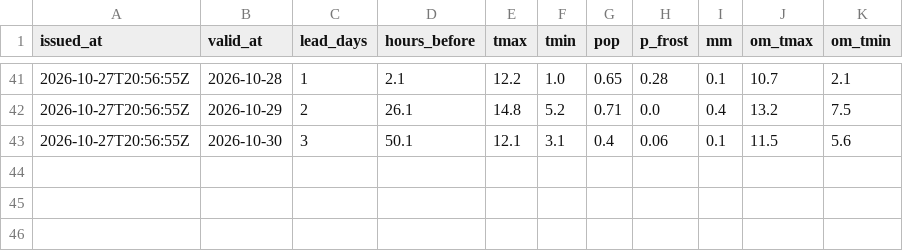
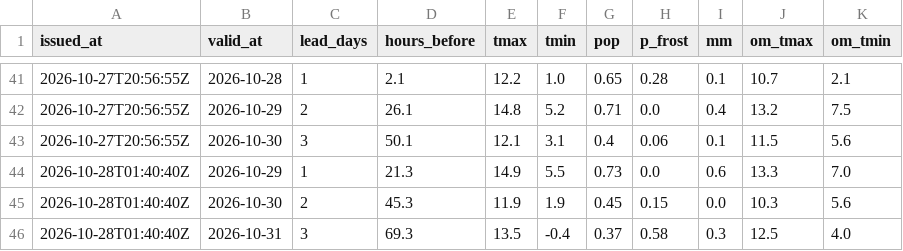
Before and after one commit to ibanezar/weather-station, a CSV file: data/mtr-live-log.csv, drawn as a sheet; only a part is shown, gaps mark what is left out.

```diff
--- a/data/mtr-live-log.csv
+++ b/data/mtr-live-log.csv
@@ -43 +43,4 @@ issued_at,valid_at,lead_days,hours_before,tmax,tmin,pop,p_frost,mm,om_tmax,om_tm
 2026-10-27T20:56:55Z,2026-10-30,3,50.1,12.1,3.1,0.4,0.06,0.1,11.5,5.6
+2026-10-28T01:40:40Z,2026-10-29,1,21.3,14.9,5.5,0.73,0.0,0.6,13.3,7.0
+2026-10-28T01:40:40Z,2026-10-30,2,45.3,11.9,1.9,0.45,0.15,0.0,10.3,5.6
+2026-10-28T01:40:40Z,2026-10-31,3,69.3,13.5,-0.4,0.37,0.58,0.3,12.5,4.0
```
Also changed, not shown: 1 other file.
